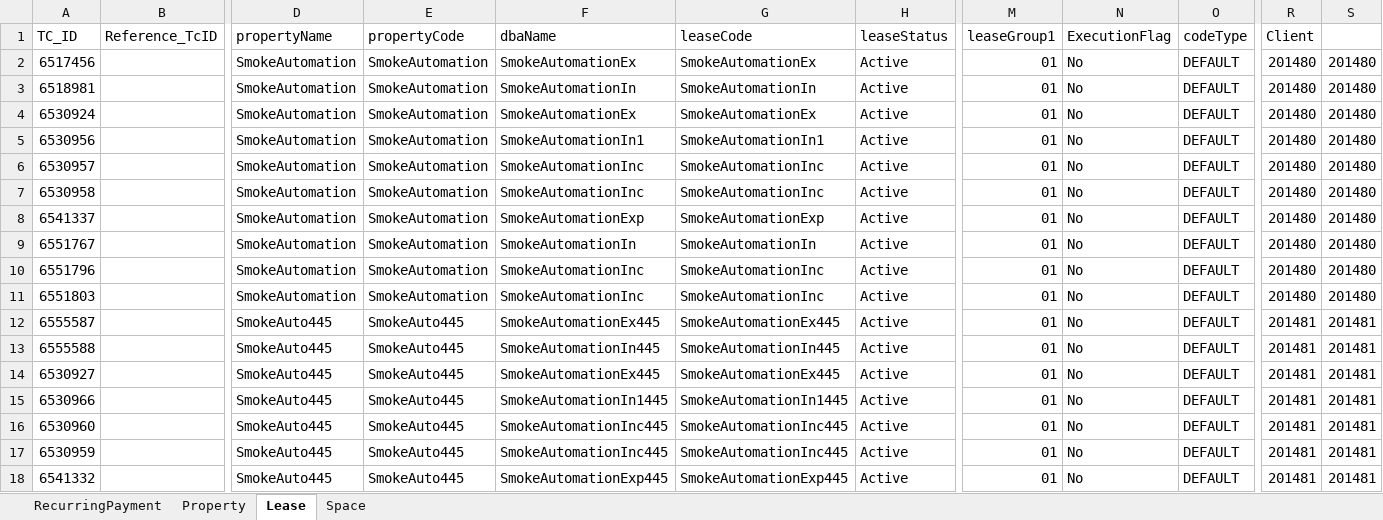
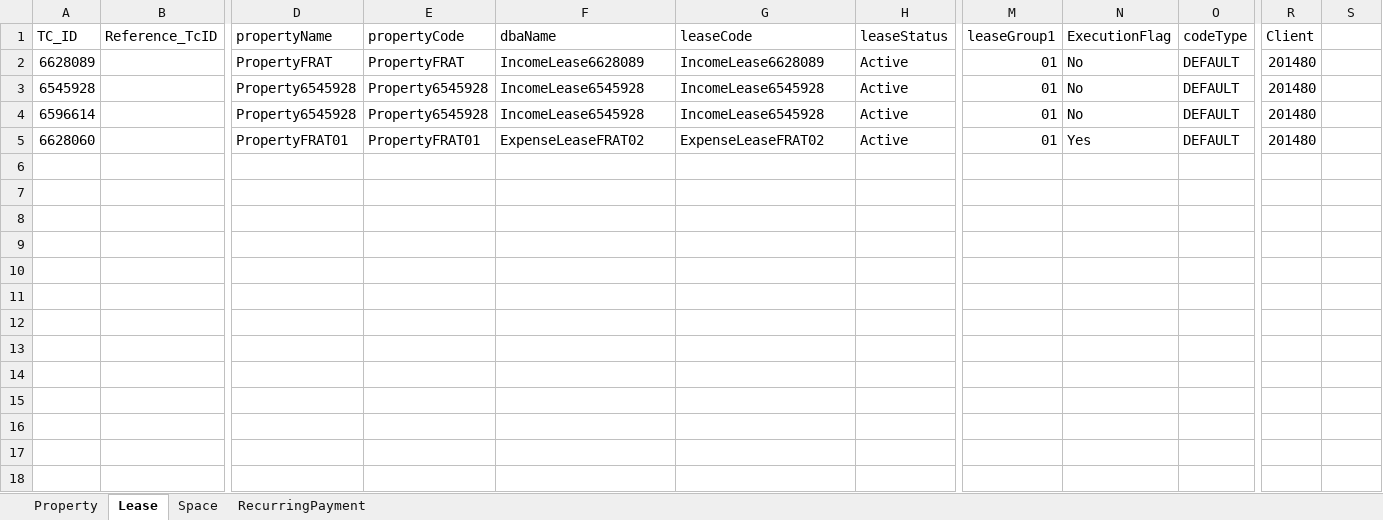
Before and after one commit to shahriarkamal-dsi/AMT-TestFrameWork, an Excel workbook: src/main/resources/dataCreate/DataCreate.xlsx, sheet Lease, drawn as a sheet; only a part is shown, gaps mark what is left out; values as stored, in another font and other column widths than the file's, no cell formats; removed rows and columns are numbered as before the commit, all else as after; rows hold the shown columns only; the diff covers the shown part only; the diff names each change by its address in the sheet, - before the commit and + after, or states it on an @@ line.

```diff
--- a/src/main/resources/dataCreate/DataCreate.xlsx (sheet Lease)
+++ b/src/main/resources/dataCreate/DataCreate.xlsx (sheet Lease)
@@ sheet tab order changed: Property | Lease | Space | RecurringPayment @@
-row 2: 6517456 |  | SmokeAutomation | SmokeAutomation | SmokeAutomationEx | SmokeAutomationEx | Active | 01 | No | DEFAULT | 201480 | 201480
-A2 (TC_ID): 6518981
+A2 (TC_ID): 6628089
-D2 (propertyName): SmokeAutomation
+D2 (propertyName): PropertyFRAT
-E2 (propertyCode): SmokeAutomation
+E2 (propertyCode): PropertyFRAT
-F2 (dbaName): SmokeAutomationIn
+F2 (dbaName): IncomeLease6628089
-G2 (leaseCode): SmokeAutomationIn
+G2 (leaseCode): IncomeLease6628089
-S2: 201480
+S2: (empty)
-row 4: 6530924 |  | SmokeAutomation | SmokeAutomation | SmokeAutomationEx | SmokeAutomationEx | Active | 01 | No | DEFAULT | 201480 | 201480
-row 5: 6530956 |  | SmokeAutomation | SmokeAutomation | SmokeAutomationIn1 | SmokeAutomationIn1 | Active | 01 | No | DEFAULT | 201480 | 201480
-A3 (TC_ID): 6530957
+A3 (TC_ID): 6545928
-D3:D4 (propertyName): SmokeAutomation
+D3:D4 (propertyName): Property6545928
-E3:E4 (propertyCode): SmokeAutomation
+E3:E4 (propertyCode): Property6545928
-F3:F4 (dbaName): SmokeAutomationInc
+F3:F4 (dbaName): IncomeLease6545928
-G3:G4 (leaseCode): SmokeAutomationInc
+G3:G4 (leaseCode): IncomeLease6545928
-S3:S5: 201480
+S3:S5: (empty)
-A4 (TC_ID): 6530958
+A4 (TC_ID): 6596614
-A5 (TC_ID): 6541337
+A5 (TC_ID): 6628060
-D5 (propertyName): SmokeAutomation
+D5 (propertyName): PropertyFRAT01
-E5 (propertyCode): SmokeAutomation
+E5 (propertyCode): PropertyFRAT01
-F5 (dbaName): SmokeAutomationExp
+F5 (dbaName): ExpenseLeaseFRAT02
-G5 (leaseCode): SmokeAutomationExp
+G5 (leaseCode): ExpenseLeaseFRAT02
-N5 (ExecutionFlag): No
+N5 (ExecutionFlag): Yes
-row 9: 6551767 |  | SmokeAutomation | SmokeAutomation | SmokeAutomationIn | SmokeAutomationIn | Active | 01 | No | DEFAULT | 201480 | 201480
-row 10: 6551796 |  | SmokeAutomation | SmokeAutomation | SmokeAutomationInc | SmokeAutomationInc | Active | 01 | No | DEFAULT | 201480 | 201480
-row 11: 6551803 |  | SmokeAutomation | SmokeAutomation | SmokeAutomationInc | SmokeAutomationInc | Active | 01 | No | DEFAULT | 201480 | 201480
-row 12: 6555587 |  | SmokeAuto445 | SmokeAuto445 | SmokeAutomationEx445 | SmokeAutomationEx445 | Active | 01 | No | DEFAULT | 201481 | 201481
-row 13: 6555588 |  | SmokeAuto445 | SmokeAuto445 | SmokeAutomationIn445 | SmokeAutomationIn445 | Active | 01 | No | DEFAULT | 201481 | 201481
-row 14: 6530927 |  | SmokeAuto445 | SmokeAuto445 | SmokeAutomationEx445 | SmokeAutomationEx445 | Active | 01 | No | DEFAULT | 201481 | 201481
-row 15: 6530966 |  | SmokeAuto445 | SmokeAuto445 | SmokeAutomationIn1445 | SmokeAutomationIn1445 | Active | 01 | No | DEFAULT | 201481 | 201481
-row 16: 6530960 |  | SmokeAuto445 | SmokeAuto445 | SmokeAutomationInc445 | SmokeAutomationInc445 | Active | 01 | No | DEFAULT | 201481 | 201481
-row 17: 6530959 |  | SmokeAuto445 | SmokeAuto445 | SmokeAutomationInc445 | SmokeAutomationInc445 | Active | 01 | No | DEFAULT | 201481 | 201481
-row 18: 6541332 |  | SmokeAuto445 | SmokeAuto445 | SmokeAutomationExp445 | SmokeAutomationExp445 | Active | 01 | No | DEFAULT | 201481 | 201481
```
Also changed, not shown: 32 removed rows elsewhere in this sheet, sheet Property, sheet RecurringPayment, sheet Space, cell formats, src/main/resources/modules/CommonTC.xlsx, src/main/resources/modules/Preq.xlsx, 12 other files.
